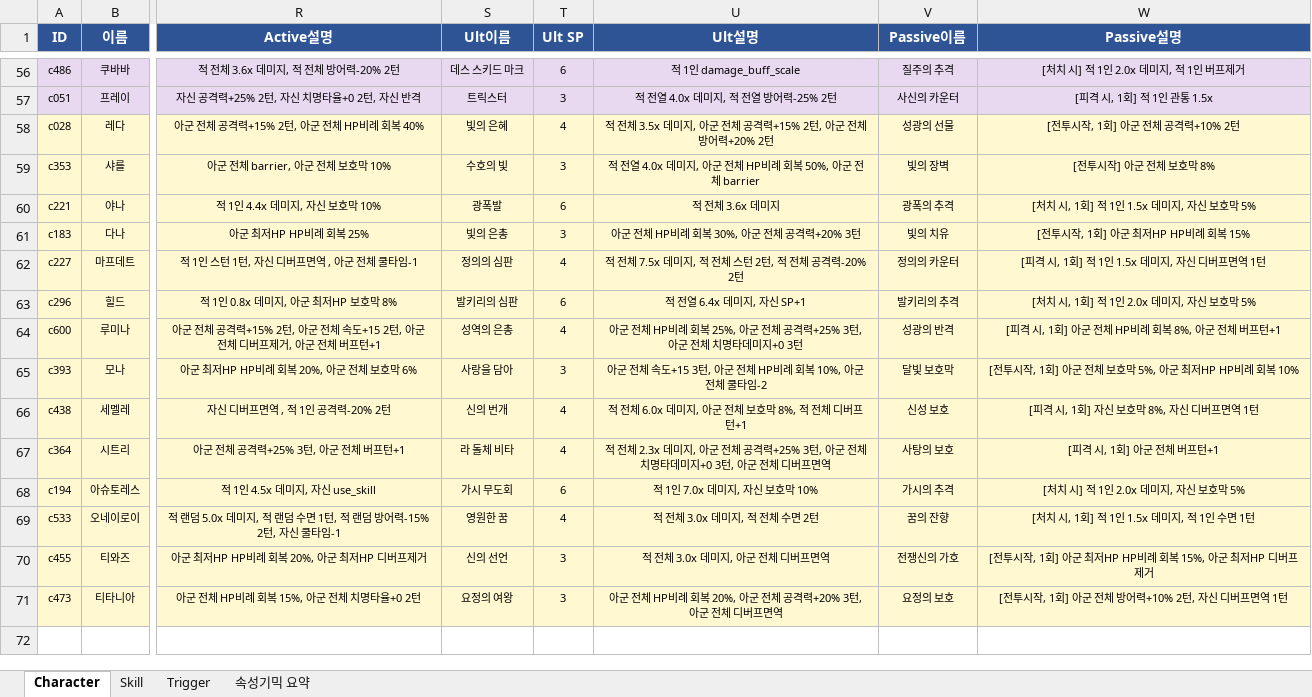
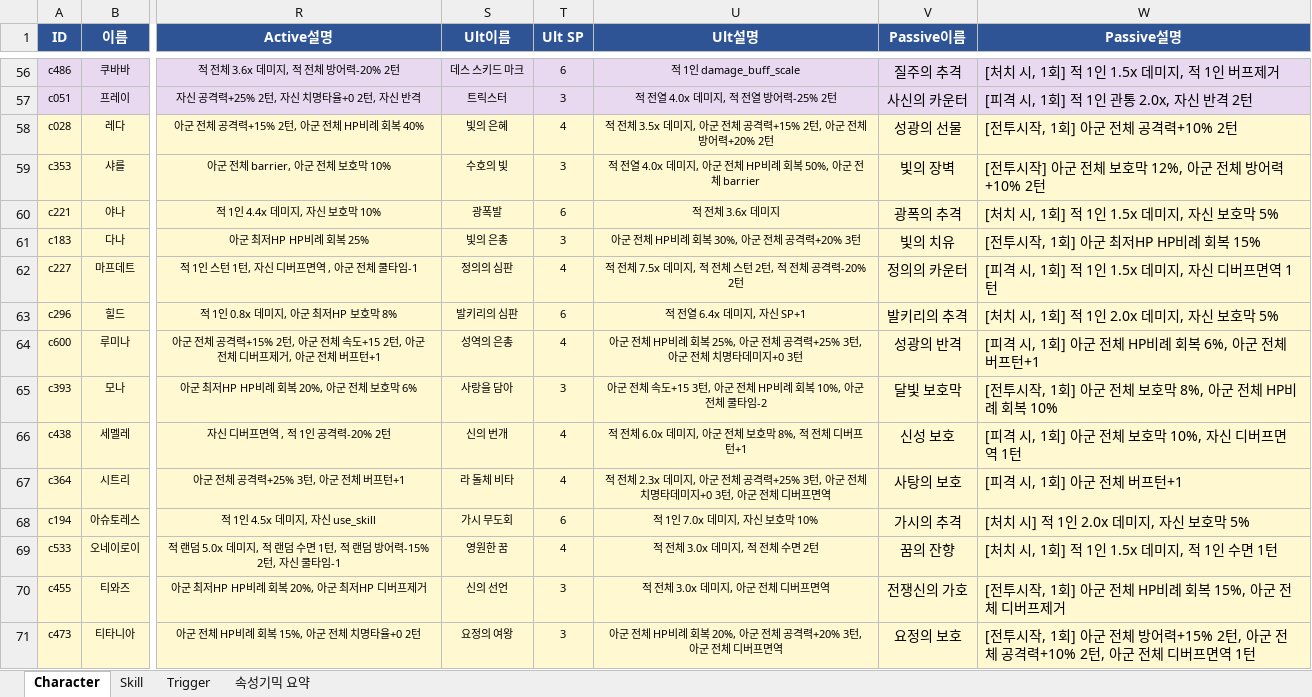
Before and after one commit to yjoh3042/BattleAgent, an Excel workbook: data/Skill.xlsx, sheet Character, drawn as a sheet; only a part is shown, gaps mark what is left out; values as stored, in another font and other column widths than the file's, no borders; the diff covers the shown part only; the diff names each change by its address in the sheet, - before the commit and + after, or states it on an @@ line.

```diff
--- a/data/Skill.xlsx (sheet Character)
+++ b/data/Skill.xlsx (sheet Character)
@@ V56:W71 text size: larger @@
-W56:W71 alignment: center
+W56:W71 alignment: left
-W56 (Passive설명): [처치 시] 적 1인 2.0x 데미지, 적 1인 버프제거
+W56 (Passive설명): [처치 시, 1회] 적 1인 1.5x 데미지, 적 1인 버프제거
-W57 (Passive설명): [피격 시, 1회] 적 1인 관통 1.5x
+W57 (Passive설명): [피격 시, 1회] 적 1인 관통 2.0x, 자신 반격 2턴
-W59 (Passive설명): [전투시작] 아군 전체 보호막 8%
+W59 (Passive설명): [전투시작] 아군 전체 보호막 12%, 아군 전체 방어력+10% 2턴
-W64 (Passive설명): [피격 시, 1회] 아군 전체 HP비례 회복 8%, 아군 전체 버프턴+1
+W64 (Passive설명): [피격 시, 1회] 아군 전체 HP비례 회복 6%, 아군 전체 버프턴+1
-W65 (Passive설명): [전투시작, 1회] 아군 전체 보호막 5%, 아군 최저HP HP비례 회복 10%
+W65 (Passive설명): [전투시작, 1회] 아군 전체 보호막 8%, 아군 전체 HP비례 회복 10%
-W66 (Passive설명): [피격 시, 1회] 자신 보호막 8%, 자신 디버프면역 1턴
+W66 (Passive설명): [피격 시, 1회] 아군 전체 보호막 10%, 자신 디버프면역 1턴
-W70 (Passive설명): [전투시작, 1회] 아군 최저HP HP비례 회복 15%, 아군 최저HP 디버프제거
+W70 (Passive설명): [전투시작, 1회] 아군 전체 HP비례 회복 15%, 아군 전체 디버프제거
-W71 (Passive설명): …방어력+10% 2턴, 자신 디버프…
+W71 (Passive설명): …방어력+15% 2턴, 아군 전체 공격력+10% 2턴, 아군 전체 디버프…
```
Also changed, not shown: 13 edited cells and cell formats elsewhere in this sheet, sheet Skill, sheet Trigger, 2 other files.
